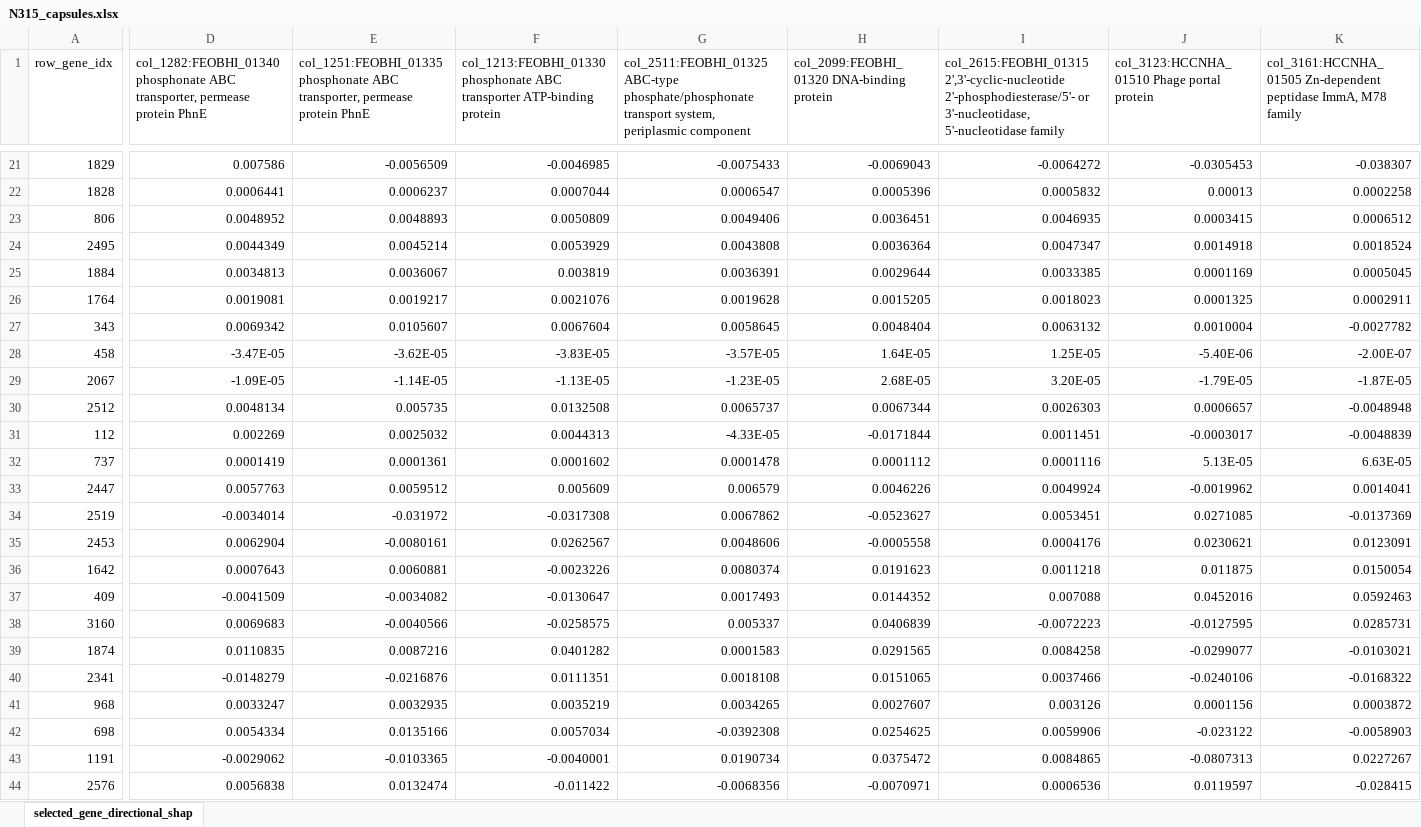
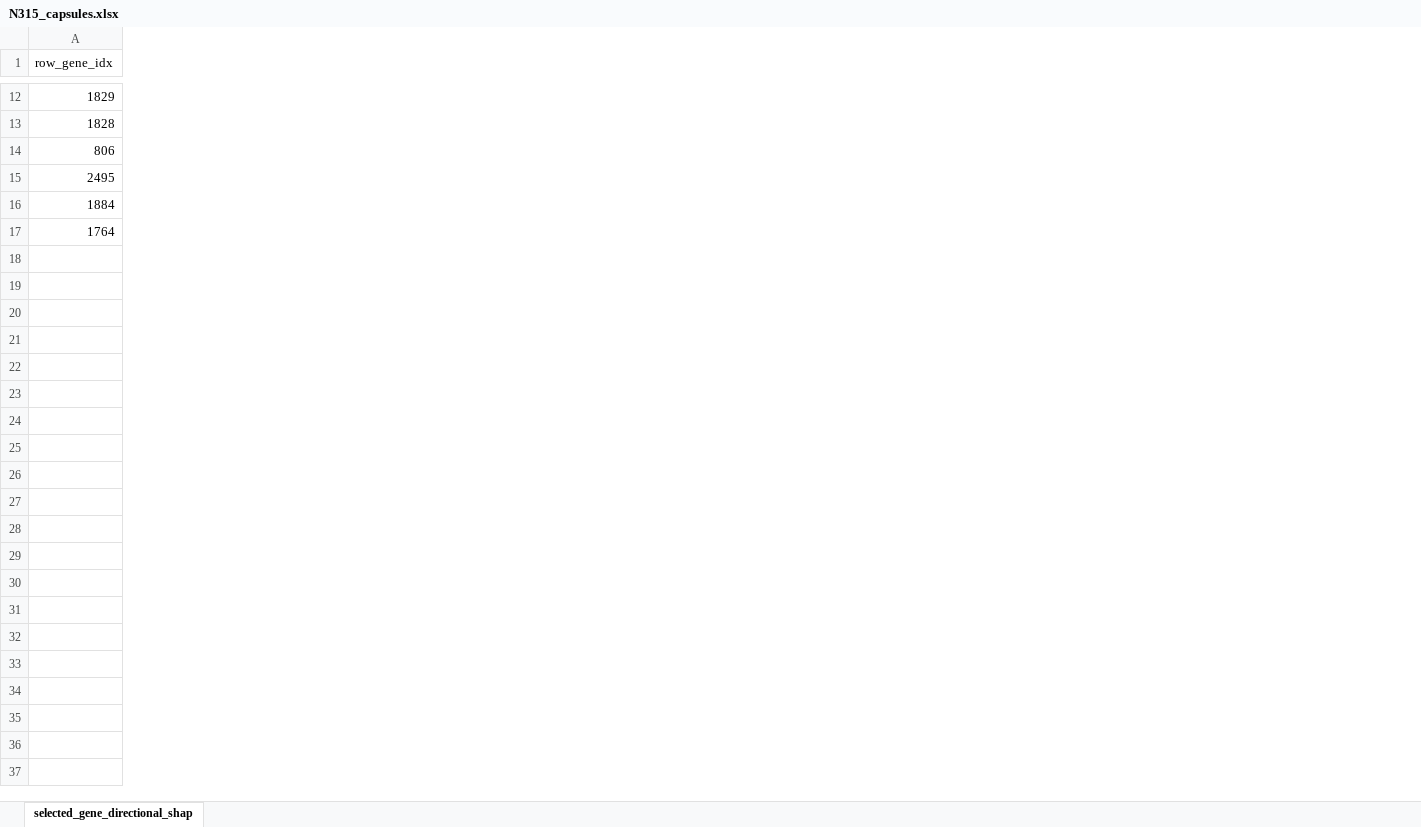
Before and after one commit to PaulTorrillo/aapJ_autodock, an Excel workbook: figures/shap_heatmaps/data/N315_capsules.xlsx, sheet selected_gene_directional_shap, drawn as a sheet; only a part is shown, gaps mark what is left out; values as stored, in another font and other column widths than the file's, no borders; rows hold the shown columns only; the diff covers the shown part only; the diff names each change by its address in the sheet, - before the commit and + after, or states it on an @@ line.

```diff
--- a/figures/shap_heatmaps/data/N315_capsules.xlsx (sheet selected_gene_directional_shap)
+++ b/figures/shap_heatmaps/data/N315_capsules.xlsx (sheet selected_gene_directional_shap)
-column D, row 1: col_1282:FEOBHI_01340 phosphonate ABC transporter, permease protein PhnE; rows 21-26: 0.007586 | 0.0006441 | 0.0048952 | 0.0044349 | 0.0034813 | 0.0019081
-column E, row 1: col_1251:FEOBHI_01335 phosphonate ABC transporter, permease protein PhnE; rows 21-26: -0.0056509 | 0.0006237 | 0.0048893 | 0.0045214 | 0.0036067 | 0.0019217
-column F, row 1: col_1213:FEOBHI_01330 phosphonate ABC transporter ATP-binding protein; rows 21-26: -0.0046985 | 0.0007044 | 0.0050809 | 0.0053929 | 0.003819 | 0.0021076
-column G, row 1: col_2511:FEOBHI_01325 ABC-type phosphate/phosphonate transport system, periplasmic component; rows 21-26: -0.0075433 | 0.0006547 | 0.0049406 | 0.0043808 | 0.0036391 | 0.0019628
-column H, row 1: col_2099:FEOBHI_01320 DNA-binding protein; rows 21-26: -0.0069043 | 0.0005396 | 0.0036451 | 0.0036364 | 0.0029644 | 0.0015205
-column I, row 1: col_2615:FEOBHI_01315 2',3'-cyclic-nucleotide 2'-phosphodiesterase/5'- or 3'-nucleotidase, 5'-nucleotidase family; rows 21-26: -0.0064272 | 0.0005832 | 0.0046935 | 0.0047347 | 0.0033385 | 0.0018023
-column J, row 1: col_3123:HCCNHA_01510 Phage portal protein; rows 21-26: -0.0305453 | 0.00013 | 0.0003415 | 0.0014918 | 0.0001169 | 0.0001325
-column K, row 1: col_3161:HCCNHA_01505 Zn-dependent peptidase ImmA, M78 family; rows 21-26: -0.038307 | 0.0002258 | 0.0006512 | 0.0018524 | 0.0005045 | 0.0002911
-row 27: 343 | 0.0069342 | 0.0105607 | 0.0067604 | 0.0058645 | 0.0048404 | 0.0063132 | 0.0010004 | -0.0027782
-row 28: 458 | -3.47E-05 | -3.62E-05 | -3.83E-05 | -3.57E-05 | 1.64E-05 | 1.25E-05 | -5.40E-06 | -2.00E-07
-row 29: 2067 | -1.09E-05 | -1.14E-05 | -1.13E-05 | -1.23E-05 | 2.68E-05 | 3.20E-05 | -1.79E-05 | -1.87E-05
-row 30: 2512 | 0.0048134 | 0.005735 | 0.0132508 | 0.0065737 | 0.0067344 | 0.0026303 | 0.0006657 | -0.0048948
-row 31: 112 | 0.002269 | 0.0025032 | 0.0044313 | -4.33E-05 | -0.0171844 | 0.0011451 | -0.0003017 | -0.0048839
-row 32: 737 | 0.0001419 | 0.0001361 | 0.0001602 | 0.0001478 | 0.0001112 | 0.0001116 | 5.13E-05 | 6.63E-05
-row 33: 2447 | 0.0057763 | 0.0059512 | 0.005609 | 0.006579 | 0.0046226 | 0.0049924 | -0.0019962 | 0.0014041
-row 34: 2519 | -0.0034014 | -0.031972 | -0.0317308 | 0.0067862 | -0.0523627 | 0.0053451 | 0.0271085 | -0.0137369
-row 35: 2453 | 0.0062904 | -0.0080161 | 0.0262567 | 0.0048606 | -0.0005558 | 0.0004176 | 0.0230621 | 0.0123091
-row 36: 1642 | 0.0007643 | 0.0060881 | -0.0023226 | 0.0080374 | 0.0191623 | 0.0011218 | 0.011875 | 0.0150054
-row 37: 409 | -0.0041509 | -0.0034082 | -0.0130647 | 0.0017493 | 0.0144352 | 0.007088 | 0.0452016 | 0.0592463
-row 38: 3160 | 0.0069683 | -0.0040566 | -0.0258575 | 0.005337 | 0.0406839 | -0.0072223 | -0.0127595 | 0.0285731
-row 39: 1874 | 0.0110835 | 0.0087216 | 0.0401282 | 0.0001583 | 0.0291565 | 0.0084258 | -0.0299077 | -0.0103021
-row 40: 2341 | -0.0148279 | -0.0216876 | 0.0111351 | 0.0018108 | 0.0151065 | 0.0037466 | -0.0240106 | -0.0168322
-row 41: 968 | 0.0033247 | 0.0032935 | 0.0035219 | 0.0034265 | 0.0027607 | 0.003126 | 0.0001156 | 0.0003872
-row 42: 698 | 0.0054334 | 0.0135166 | 0.0057034 | -0.0392308 | 0.0254625 | 0.0059906 | -0.023122 | -0.0058903
-row 43: 1191 | -0.0029062 | -0.0103365 | -0.0040001 | 0.0190734 | 0.0375472 | 0.0084865 | -0.0807313 | 0.0227267
-row 44: 2576 | 0.0056838 | 0.0132474 | -0.011422 | -0.0068356 | -0.0070971 | 0.0006536 | 0.0119597 | -0.028415
```
Also changed, not shown: 11 removed rows and 21 removed columns elsewhere in this sheet, 8 other files.
